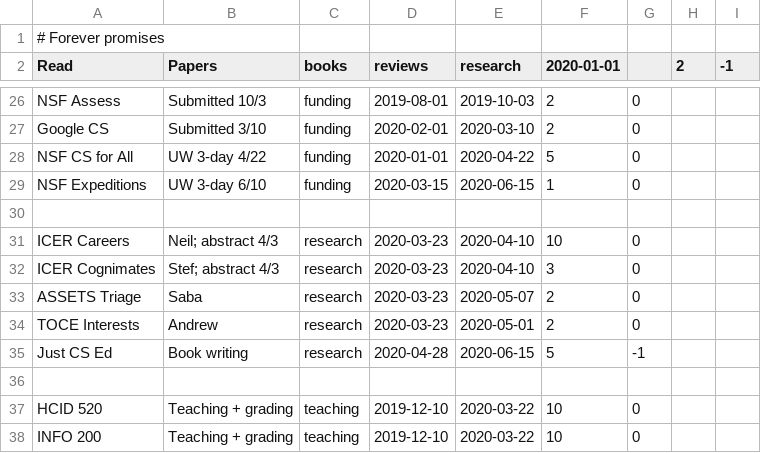
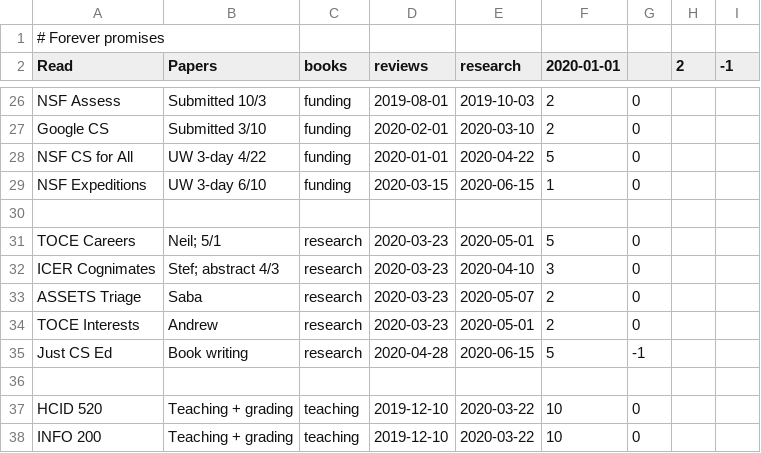
Before and after one commit to amyjko/faculty, a CSV file: promises/promises.csv, drawn as a sheet; only a part is shown, gaps mark what is left out.

Commit message:
Changed deadline for careers paper.

```diff
--- a/promises/promises.csv
+++ b/promises/promises.csv
@@ -30,3 +30,3 @@ NSF Expeditions,		UW 3-day 6/10,			funding, 	2020-03-15, 2020-06-15, 1, 0
 
-ICER Careers,			Neil; abstract 4/3,		research, 	2020-03-23, 2020-04-10, 10, 0
+TOCE Careers,			Neil; 5/1,				research, 	2020-03-23, 2020-05-01, 5, 0
 ICER Cognimates,		Stef; abstract 4/3,		research, 	2020-03-23, 2020-04-10, 3, 0		
```
